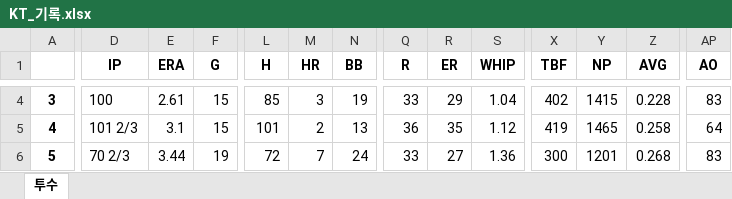
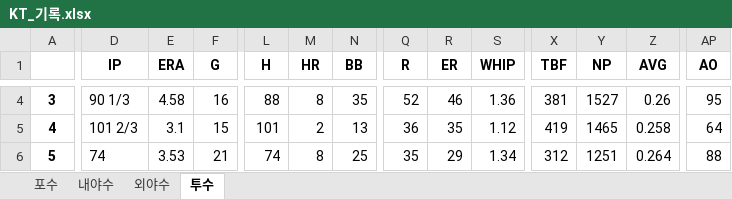
Before and after one commit to meohyun/KBO_RECORD, an Excel workbook: KT_기록.xlsx, sheet 투수, drawn as a sheet; only a part is shown, gaps mark what is left out; values as stored, in another font and other column widths than the file's, no borders; the diff covers the shown part only; the diff names each change by its address in the sheet, - before the commit and + after, or states it on an @@ line.

```diff
--- a/KT_기록.xlsx (sheet 투수)
+++ b/KT_기록.xlsx (sheet 투수)
+sheet tab: 포수
+sheet tab: 내야수
+sheet tab: 외야수
-D4 (IP): 100
+D4 (IP): 90 1/3
-E4 (ERA): 2.61
+E4 (ERA): 4.58
-F4 (G): 15
+F4 (G): 16
-L4 (H): 85
+L4 (H): 88
-M4 (HR): 3
+M4 (HR): 8
-N4 (BB): 19
+N4 (BB): 35
-Q4 (R): 33
+Q4 (R): 52
-R4 (ER): 29
+R4 (ER): 46
-S4 (WHIP): 1.04
+S4 (WHIP): 1.36
-X4 (TBF): 402
+X4 (TBF): 381
-Y4 (NP): 1415
+Y4 (NP): 1527
-Z4 (AVG): 0.228
+Z4 (AVG): 0.26
-AP4 (AO): 83
+AP4 (AO): 95
-D6 (IP): 70 2/3
+D6 (IP): 74
-E6 (ERA): 3.44
+E6 (ERA): 3.53
-F6 (G): 19
+F6 (G): 21
-L6 (H): 72
+L6 (H): 74
-M6 (HR): 7
+M6 (HR): 8
-N6 (BB): 24
+N6 (BB): 25
-Q6 (R): 33
+Q6 (R): 35
-R6 (ER): 27
+R6 (ER): 29
-S6 (WHIP): 1.36
+S6 (WHIP): 1.34
-X6 (TBF): 300
+X6 (TBF): 312
-Y6 (NP): 1201
+Y6 (NP): 1251
-Z6 (AVG): 0.268
+Z6 (AVG): 0.264
-AP6 (AO): 83
+AP6 (AO): 88
```
Also changed, not shown: 242 edited cells elsewhere in this sheet, KIA_기록.xlsx, LG_기록.xlsx, 12 other files.
